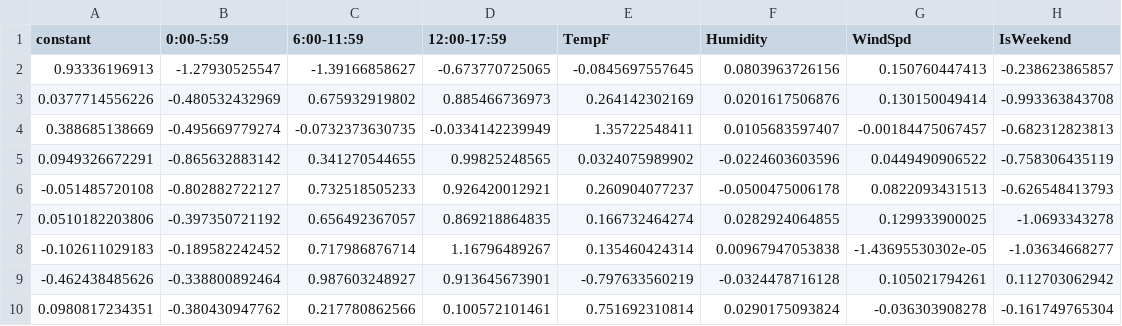
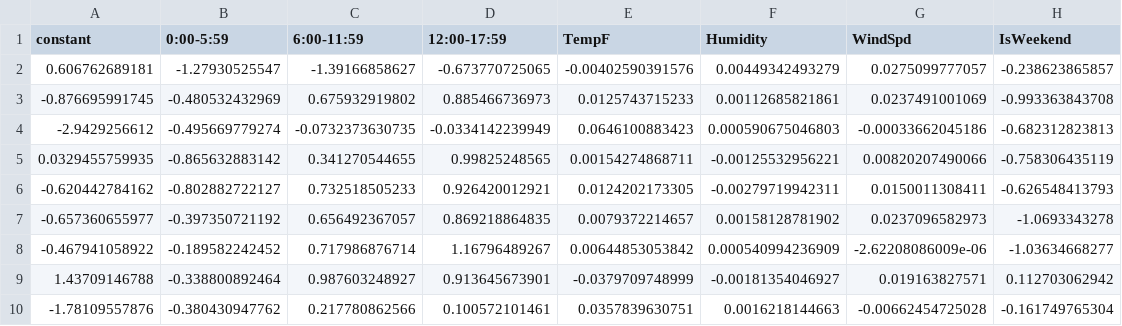
Before and after one commit to samemu/TTP-Dev, a CSV file: docker/Coefficients_data/coefficients.csv, drawn as a sheet.

Commit message:
Updated with fixed coefficients

```diff
--- a/docker/Coefficients_data/coefficients.csv
+++ b/docker/Coefficients_data/coefficients.csv
@@ -1,10 +1,10 @@
 constant,0:00-5:59,6:00-11:59,12:00-17:59,TempF,Humidity,WindSpd,IsWeekend
-0.93336196913,-1.27930525547,-1.39166858627,-0.673770725065,-0.0845697557645,0.0803963726156,0.150760447413,-0.238623865857
-0.0377714556226,-0.480532432969,0.675932919802,0.885466736973,0.264142302169,0.0201617506876,0.130150049414,-0.993363843708
-0.388685138669,-0.495669779274,-0.0732373630735,-0.0334142239949,1.35722548411,0.0105683597407,-0.00184475067457,-0.682312823813
-0.0949326672291,-0.865632883142,0.341270544655,0.99825248565,0.0324075989902,-0.0224603603596,0.0449490906522,-0.758306435119
--0.051485720108,-0.802882722127,0.732518505233,0.926420012921,0.260904077237,-0.0500475006178,0.0822093431513,-0.626548413793
-0.0510182203806,-0.397350721192,0.656492367057,0.869218864835,0.166732464274,0.0282924064855,0.129933900025,-1.0693343278
--0.102611029183,-0.189582242452,0.717986876714,1.16796489267,0.135460424314,0.00967947053838,-1.43695530302e-05,-1.03634668277
--0.462438485626,-0.338800892464,0.987603248927,0.913645673901,-0.797633560219,-0.0324478716128,0.105021794261,0.112703062942
-0.0980817234351,-0.380430947762,0.217780862566,0.100572101461,0.751692310814,0.0290175093824,-0.036303908278,-0.161749765304
+0.606762689181,-1.27930525547,-1.39166858627,-0.673770725065,-0.00402590391576,0.00449342493279,0.0275099777057,-0.238623865857
+-0.876695991745,-0.480532432969,0.675932919802,0.885466736973,0.0125743715233,0.00112685821861,0.0237491001069,-0.993363843708
+-2.9429256612,-0.495669779274,-0.0732373630735,-0.0334142239949,0.0646100883423,0.000590675046803,-0.00033662045186,-0.682312823813
+0.0329455759935,-0.865632883142,0.341270544655,0.99825248565,0.00154274868711,-0.00125532956221,0.00820207490066,-0.758306435119
+-0.620442784162,-0.802882722127,0.732518505233,0.926420012921,0.0124202173305,-0.00279719942311,0.0150011308411,-0.626548413793
+-0.657360655977,-0.397350721192,0.656492367057,0.869218864835,0.0079372214657,0.00158128781902,0.0237096582973,-1.0693343278
+-0.467941058922,-0.189582242452,0.717986876714,1.16796489267,0.00644853053842,0.000540994236909,-2.62208086009e-06,-1.03634668277
+1.43709146788,-0.338800892464,0.987603248927,0.913645673901,-0.0379709748999,-0.00181354046927,0.019163827571,0.112703062942
+-1.78109557876,-0.380430947762,0.217780862566,0.100572101461,0.0357839630751,0.0016218144663,-0.00662454725028,-0.161749765304
```
